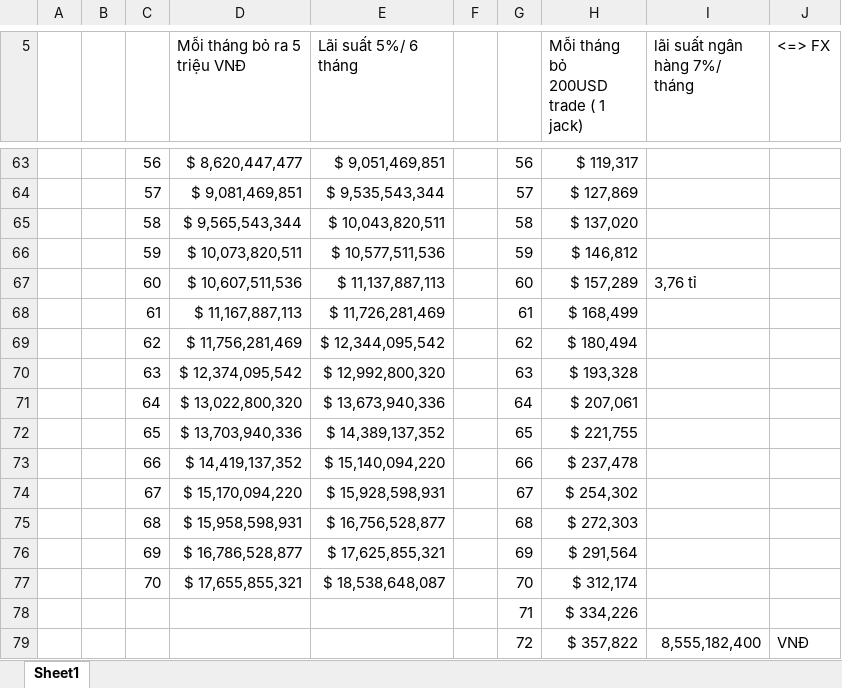
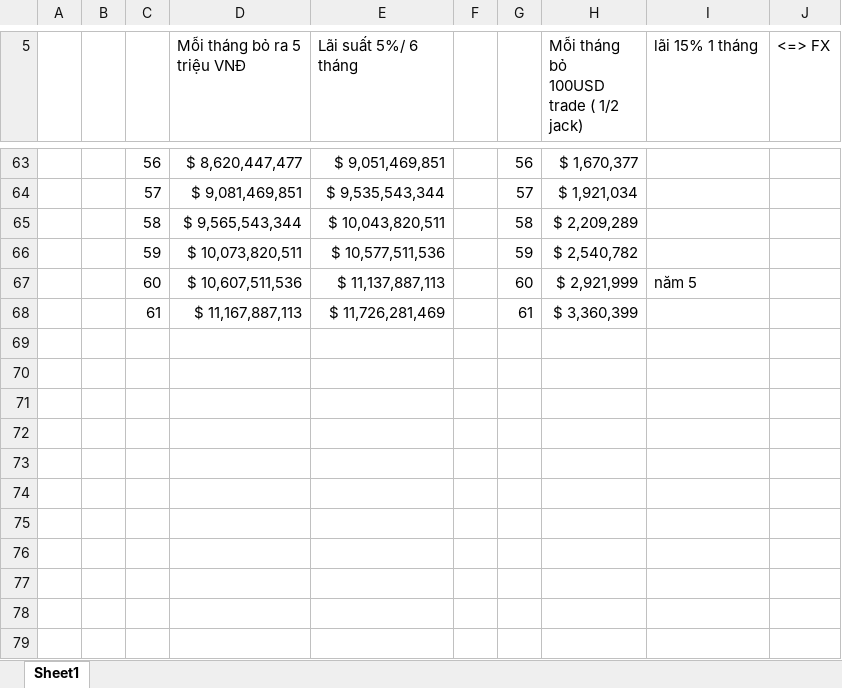
Before and after one commit to PhanManh2003/Trading, an Excel workbook: lai ngan hang.xlsx, sheet Sheet1, drawn as a sheet; only a part is shown, gaps mark what is left out; values as stored, in another font and other column widths than the file's, no cell formats; ↵ is a line break in a cell; the diff covers the shown part only; the diff names each change by its address in the sheet, - before the commit and + after, or states it on an @@ line.

```diff
--- a/lai ngan hang.xlsx (sheet Sheet1)
+++ b/lai ngan hang.xlsx (sheet Sheet1)
-H5: Mỗi tháng bỏ ↵ 200USD trade ( 1 jack)
+H5: Mỗi tháng bỏ ↵ 100USD trade ( 1/2 jack)
-I5: lãi suất ngân hàng 7%/ tháng
+I5: lãi 15% 1 tháng
-H63: $ 119,317
+H63: $ 1,670,377
-H64: $ 127,869
+H64: $ 1,921,034
-H65: $ 137,020
+H65: $ 2,209,289
-H66: $ 146,812
+H66: $ 2,540,782
-H67: $ 157,289
+H67: $ 2,921,999
-I67 (lãi 15% 1 tháng): 3,76 tỉ
+I67 (lãi 15% 1 tháng): năm 5
-H68: $ 168,499
+H68: $ 3,360,399
-row 69:  |  | 62 | $ 11,756,281,469 | $ 12,344,095,542 |  | 62 | $ 180,494
-row 70:  |  | 63 | $ 12,374,095,542 | $ 12,992,800,320 |  | 63 | $ 193,328
-row 71:  |  | 64 | $ 13,022,800,320 | $ 13,673,940,336 |  | 64 | $ 207,061
-row 72:  |  | 65 | $ 13,703,940,336 | $ 14,389,137,352 |  | 65 | $ 221,755
-row 73:  |  | 66 | $ 14,419,137,352 | $ 15,140,094,220 |  | 66 | $ 237,478
-row 74:  |  | 67 | $ 15,170,094,220 | $ 15,928,598,931 |  | 67 | $ 254,302
-row 75:  |  | 68 | $ 15,958,598,931 | $ 16,756,528,877 |  | 68 | $ 272,303
-row 76:  |  | 69 | $ 16,786,528,877 | $ 17,625,855,321 |  | 69 | $ 291,564
-row 77:  |  | 70 | $ 17,655,855,321 | $ 18,538,648,087 |  | 70 | $ 312,174
-row 78:  |  |  |  |  |  | 71 | $ 334,226
-row 79:  |  |  |  |  |  | 72 | $ 357,822 | 8,555,182,400 | VNĐ
```
Also changed, not shown: 55 edited cells elsewhere in this sheet, cell formats, 4 other files.
